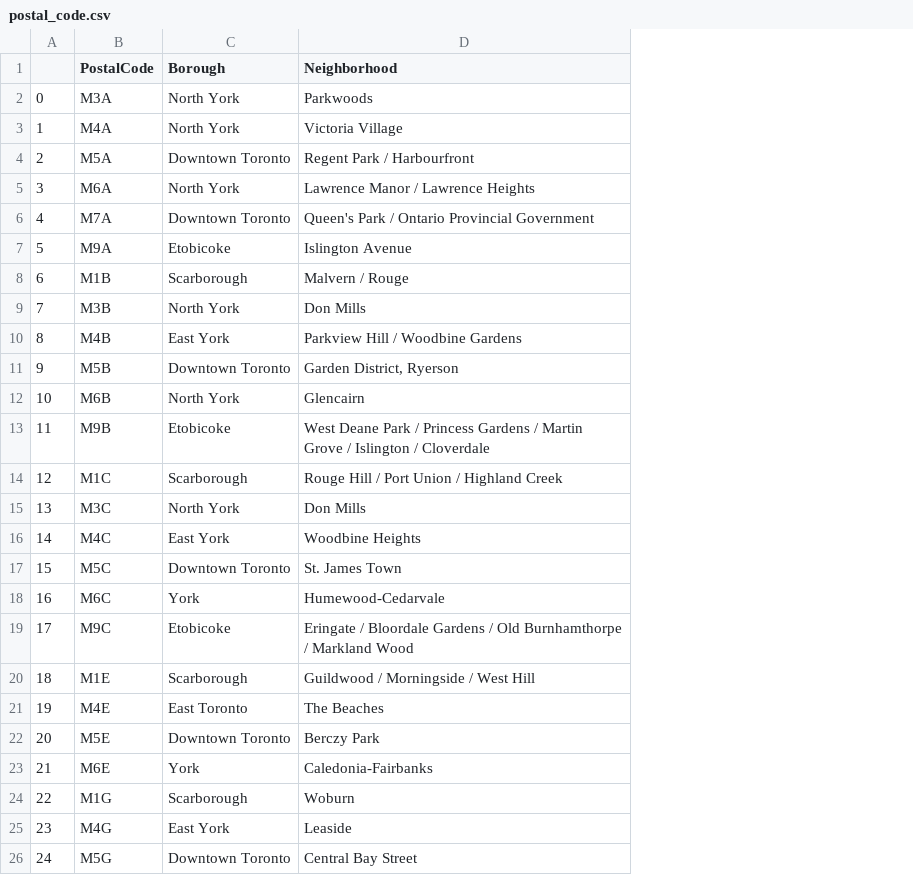
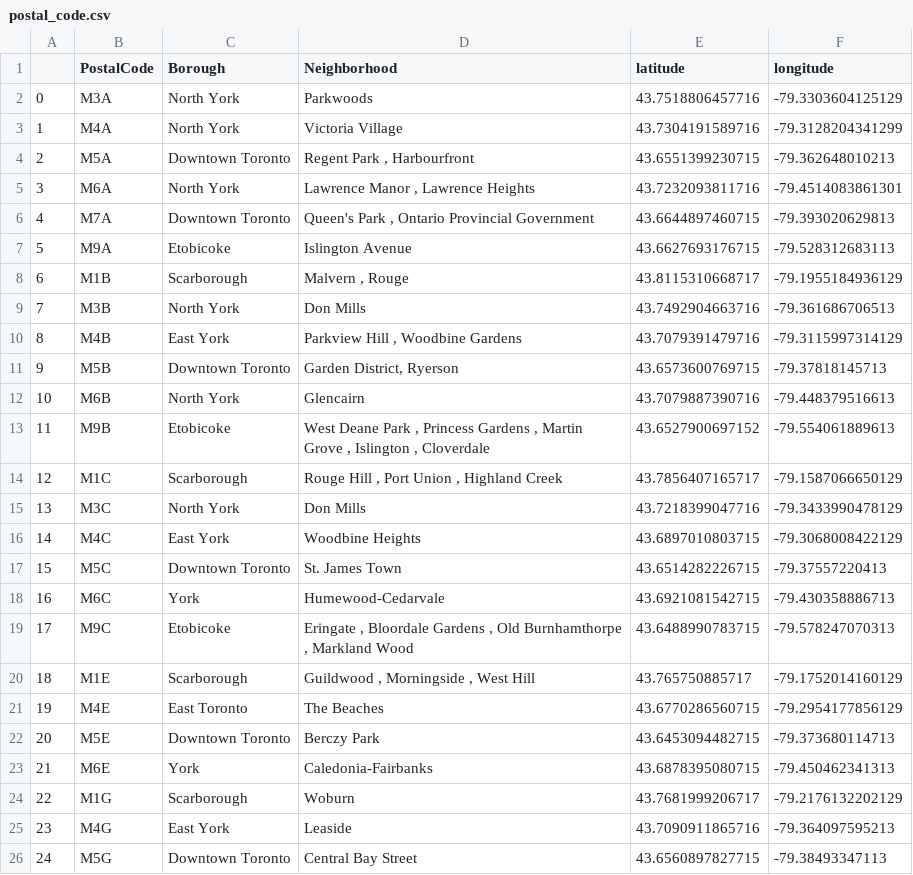
Before and after one commit to sujikathir/Coursera_Capstone-1, a CSV file: postal_code.csv, drawn as a sheet; only a part is shown; the diff covers the shown part only; the diff names each change by its address in the sheet, - before the commit and + after, or states it on an @@ line.

```diff
--- a/postal_code.csv
+++ b/postal_code.csv
+column E (latitude), rows 2-26: 43.7518806457716 | 43.7304191589716 | 43.6551399230715 | 43.7232093811716 | 43.6644897460715 | 43.6627693176715 | 43.8115310668717 | 43.7492904663716 | 43.7079391479716 | 43.6573600769715 | 43.7079887390716 | 43.6527900697152 | 43.7856407165717 | 43.7218399047716 | 43.6897010803715 | 43.6514282226715 | 43.6921081542715 | 43.6488990783715 | 43.765750885717 | 43.6770286560715 | 43.6453094482715 | 43.6878395080715 | 43.7681999206717 | 43.7090911865716 | 43.6560897827715
+column F (longitude), rows 2-26: -79.3303604125129 | -79.3128204341299 | -79.362648010213 | -79.4514083861301 | -79.393020629813 | -79.528312683113 | -79.1955184936129 | -79.361686706513 | -79.3115997314129 | -79.37818145713 | -79.448379516613 | -79.554061889613 | -79.1587066650129 | -79.3433990478129 | -79.3068008422129 | -79.37557220413 | -79.430358886713 | -79.578247070313 | -79.1752014160129 | -79.2954177856129 | -79.373680114713 | -79.450462341313 | -79.2176132202129 | -79.364097595213 | -79.38493347113
-D4 (Neighborhood): Regent Park / Harbourfront
+D4 (Neighborhood): Regent Park , Harbourfront
-D5 (Neighborhood): Lawrence Manor / Lawrence Heights
+D5 (Neighborhood): Lawrence Manor , Lawrence Heights
-D6 (Neighborhood): Queen's Park / Ontario Provincial Government
+D6 (Neighborhood): Queen's Park , Ontario Provincial Government
-D8 (Neighborhood): Malvern / Rouge
+D8 (Neighborhood): Malvern , Rouge
-D10 (Neighborhood): Parkview Hill / Woodbine Gardens
+D10 (Neighborhood): Parkview Hill , Woodbine Gardens
-D13 (Neighborhood): …Deane Park / Princess Gardens / Martin Grove / Islington / Cloverdale
+D13 (Neighborhood): …Deane Park , Princess Gardens , Martin Grove , Islington , Cloverdale
-D14 (Neighborhood): Rouge Hill / Port Union / Highland Creek
+D14 (Neighborhood): Rouge Hill , Port Union , Highland Creek
-D19 (Neighborhood): Eringate / Bloordale Gardens / Old Burnhamthorpe / Markland Wood
+D19 (Neighborhood): Eringate , Bloordale Gardens , Old Burnhamthorpe , Markland Wood
-D20 (Neighborhood): Guildwood / Morningside / West Hill
+D20 (Neighborhood): Guildwood , Morningside , West Hill
```
Also changed, not shown: 46 edited cells elsewhere in this file, 2 other files.
